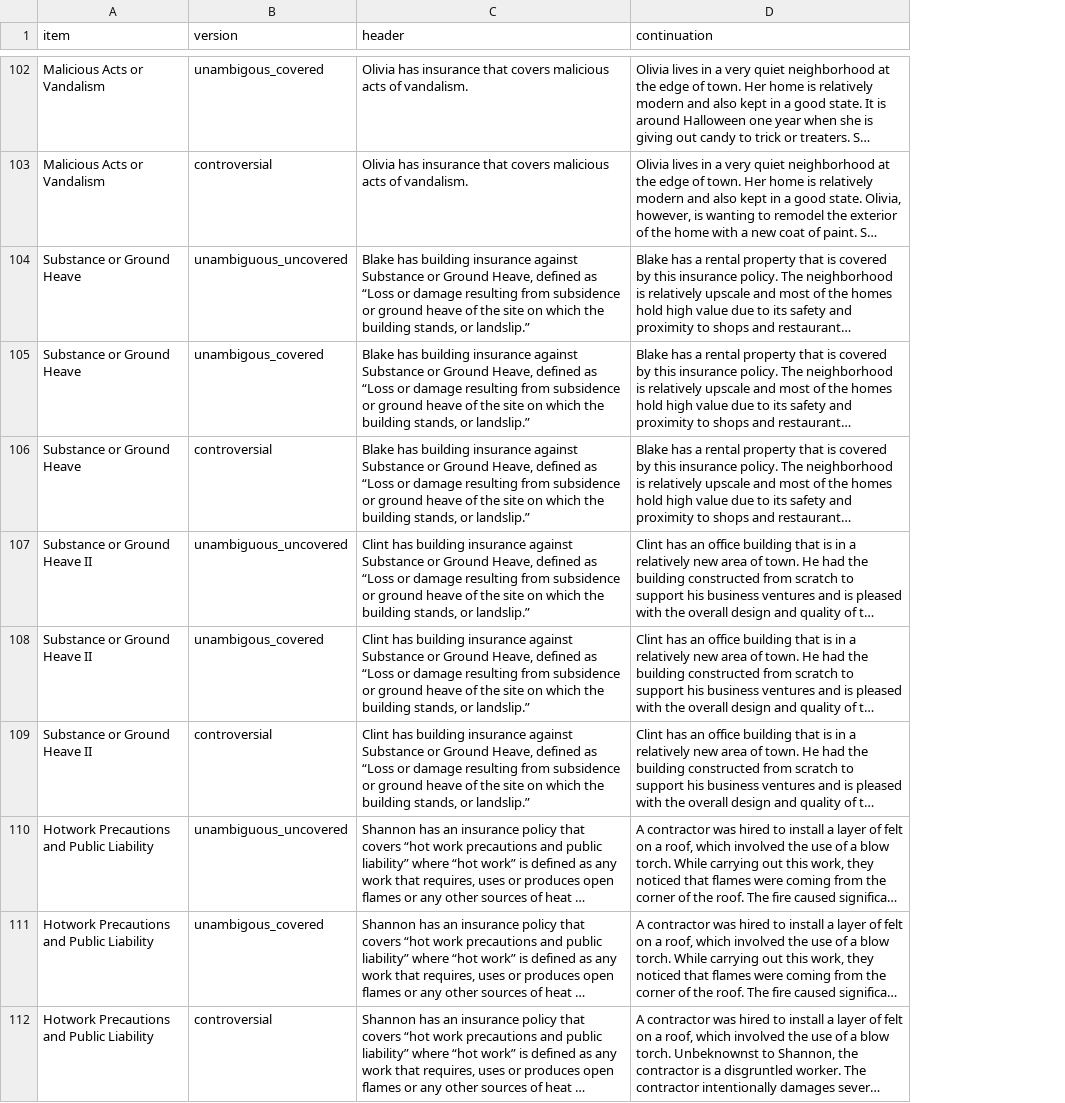
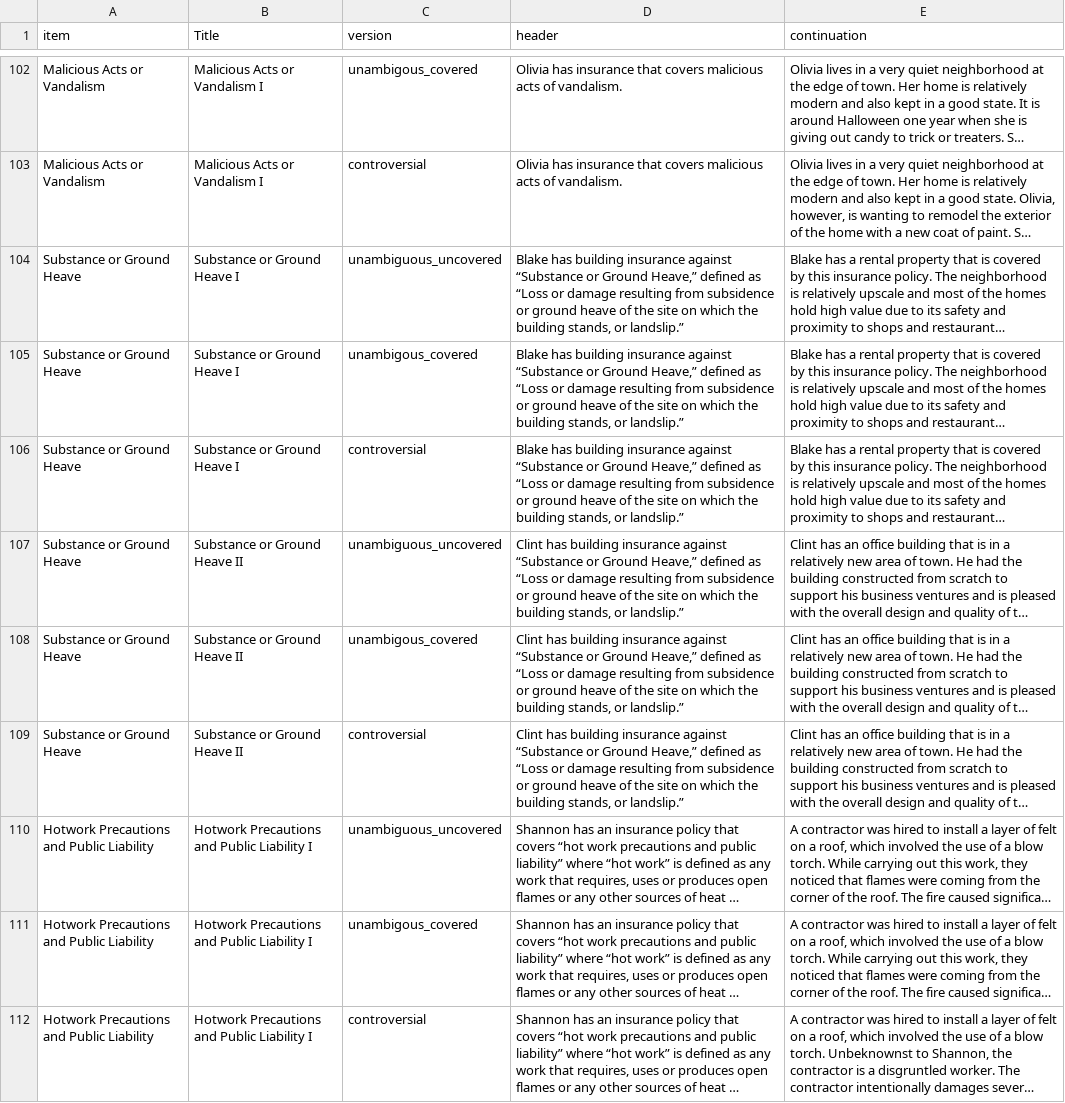
Before and after one commit to madiganbrodsky/vague_contracts, a CSV file: stimuli.csv, drawn as a sheet; only a part is shown, gaps mark what is left out; long unchanged cells end in …; addresses are those after the commit; the diff covers the shown part only; the diff names each change by its address in the sheet, - before the commit and + after, or states it on an @@ line.

Commit message:
added number of term of interest column

```diff
--- a/stimuli.csv
+++ b/stimuli.csv
+column B (Title), rows 102-112: Malicious Acts or Vandalism I | Malicious Acts or Vandalism I | Substance or Ground Heave I | Substance or Ground Heave I | Substance or Ground Heave I | Substance or Ground Heave II | Substance or Ground Heave II | Substance or Ground Heave II | Hotwork Precautions and Public Liability I | Hotwork Precautions and Public Liability I | Hotwork Precautions and Public Liability I
-D104:D106 (header): …insurance against Substance or Ground Heave, defined as…
+D104:D106 (header): …insurance against “Substance or Ground Heave,” defined as…
-A107:A109 (item): Substance or Ground Heave II
+A107:A109 (item): Substance or Ground Heave
-D107:D109 (header): …insurance against Substance or Ground Heave, defined as…
+D107:D109 (header): …insurance against “Substance or Ground Heave,” defined as…
```
Also changed, not shown: 164 edited cells elsewhere in this file, 3 other files.
